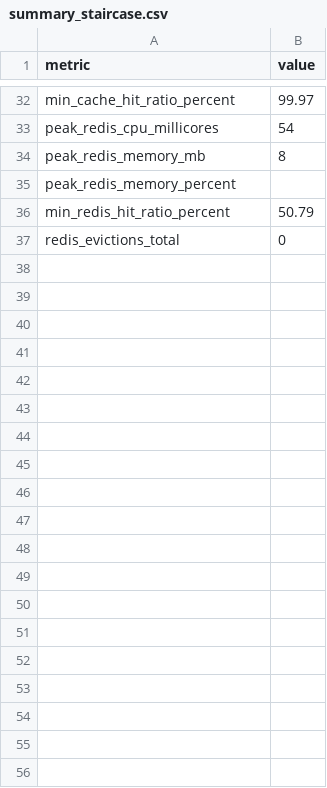
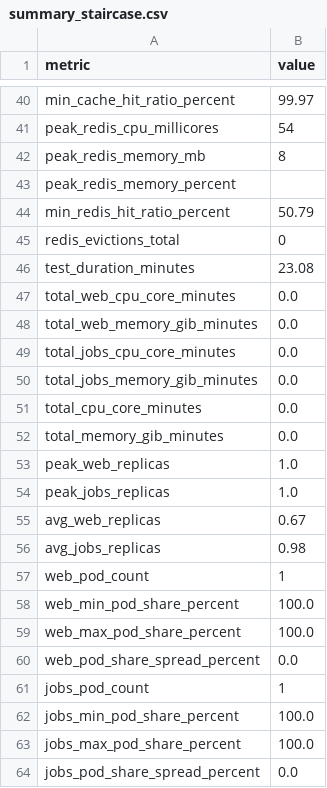
Before and after one commit to giakhanh22024558/canvas-k8s, a CSV file: testing/results/stage1-baseline-vpa-run01-20260509-123559/summary_staircase.csv, drawn as a sheet; only a part is shown, gaps mark what is left out; the diff covers the shown part only; the diff names each change by its address in the sheet, - before the commit and + after, or states it on an @@ line.

Commit message:
Add test results for stage1-baseline-vpa-run01-20260509-123559

```diff
--- a/testing/results/stage1-baseline-vpa-run01-20260509-123559/summary_staircase.csv
+++ b/testing/results/stage1-baseline-vpa-run01-20260509-123559/summary_staircase.csv
+row 46: test_duration_minutes | 23.08
+row 47: total_web_cpu_core_minutes | 0.0
+row 48: total_web_memory_gib_minutes | 0.0
+row 49: total_jobs_cpu_core_minutes | 0.0
+row 50: total_jobs_memory_gib_minutes | 0.0
+row 51: total_cpu_core_minutes | 0.0
+row 52: total_memory_gib_minutes | 0.0
+row 53: peak_web_replicas | 1.0
+row 54: peak_jobs_replicas | 1.0
+row 55: avg_web_replicas | 0.67
+row 56: avg_jobs_replicas | 0.98
+row 57: web_pod_count | 1
+row 58: web_min_pod_share_percent | 100.0
+row 59: web_max_pod_share_percent | 100.0
+row 60: web_pod_share_spread_percent | 0.0
+row 61: jobs_pod_count | 1
+row 62: jobs_min_pod_share_percent | 100.0
+row 63: jobs_max_pod_share_percent | 100.0
+row 64: jobs_pod_share_spread_percent | 0.0
```
Also changed, not shown: 8 added rows elsewhere in this file, 3 other files.
